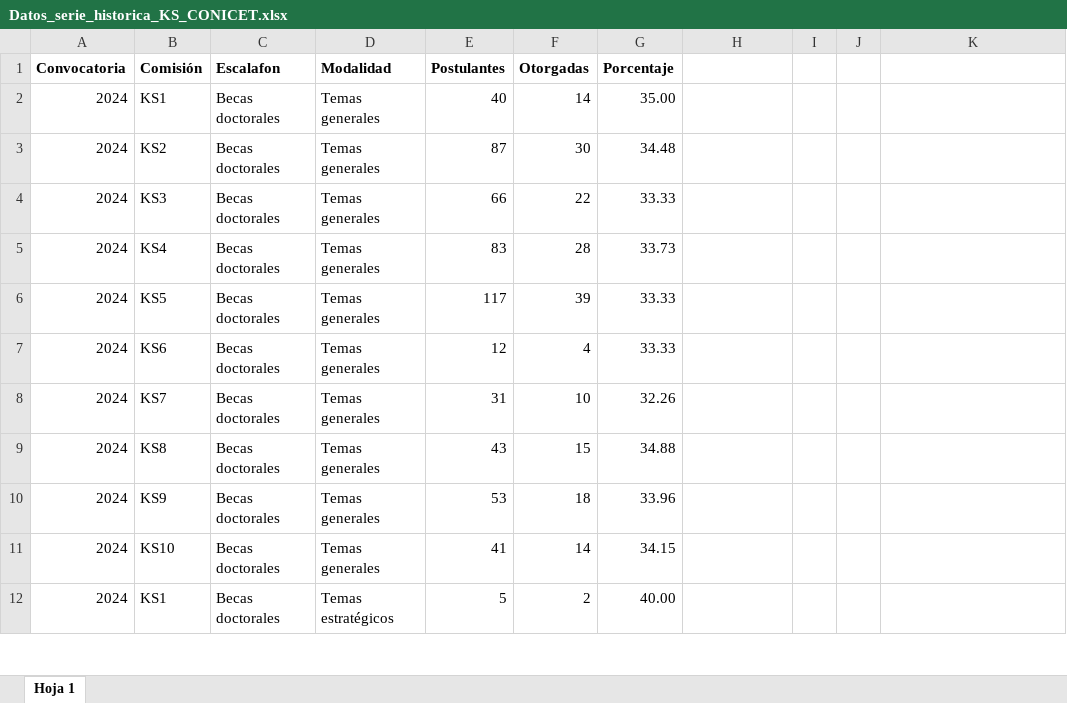
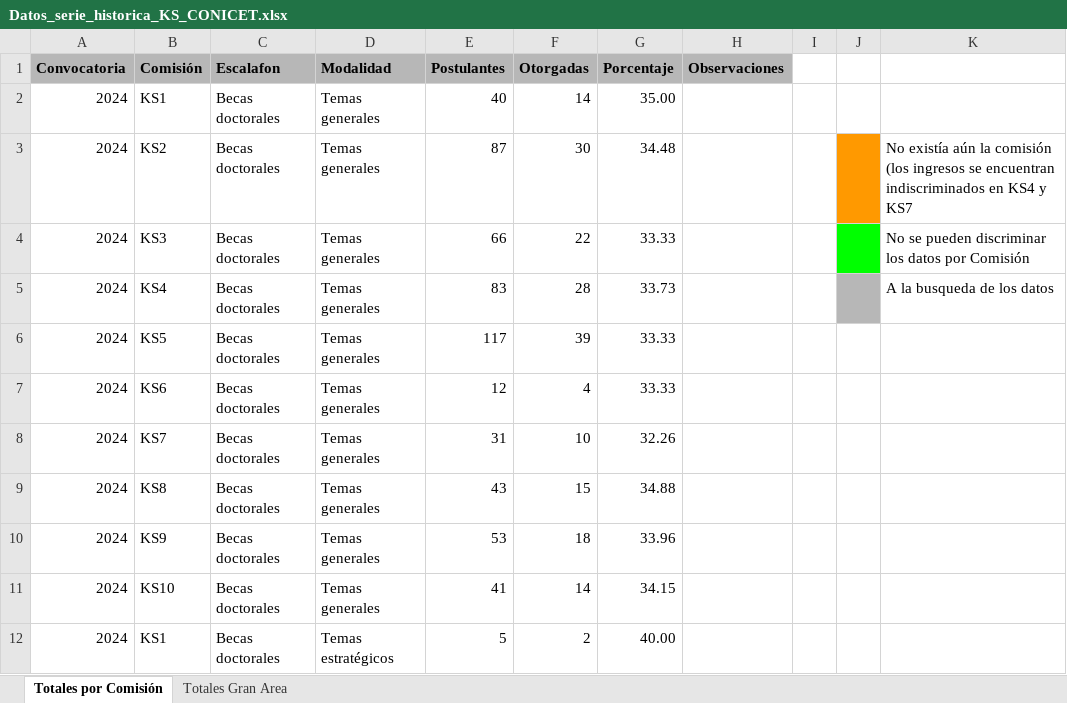
Before and after one commit to FedeGiovannetti/CONICET_serie_historica, an Excel workbook: data/Datos_serie_historica_KS_CONICET.xlsx, sheet Totales por Comisión, drawn as a sheet; only a part is shown; values as stored, in another font and other column widths than the file's, no borders; charts and pictures not drawn; the diff covers the shown part only; the diff names each change by its address in the sheet, - before the commit and + after, or states it on an @@ line.

```diff
--- a/data/Datos_serie_historica_KS_CONICET.xlsx (sheet Totales por Comisión)
+++ b/data/Datos_serie_historica_KS_CONICET.xlsx (sheet Totales por Comisión)
-sheet tab: Hoja 1
+sheet tab: Totales por Comisión
+sheet tab: Totales Gran Area
-A1:H1 fill: none
+A1:H1 fill: #B7B7B7
-H1: (empty)
+H1: Observaciones
-J3 fill: none
+J3 fill: #FF9900
-K3: (empty)
+K3: No existía aún la comisión (los ingresos se encuentran indiscriminados en KS4 y KS7
-J4 fill: none
+J4 fill: #00FF00
-K4: (empty)
+K4: No se pueden discriminar los datos por Comisión
-J5 fill: none
+J5 fill: #B7B7B7
-K5: (empty)
+K5: A la busqueda de los datos
```
Also changed, not shown: 350 added rows elsewhere in this sheet, charts or pictures, 42 other files.
